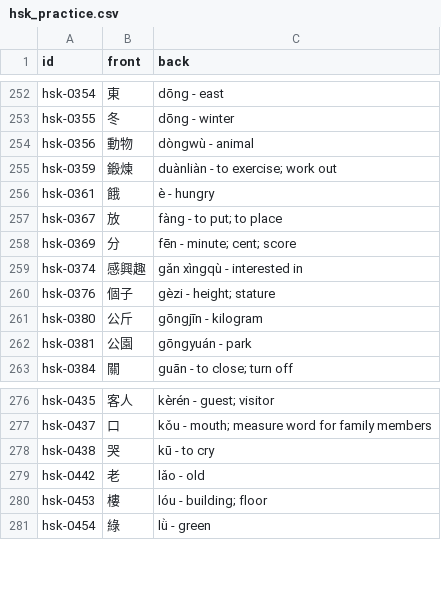
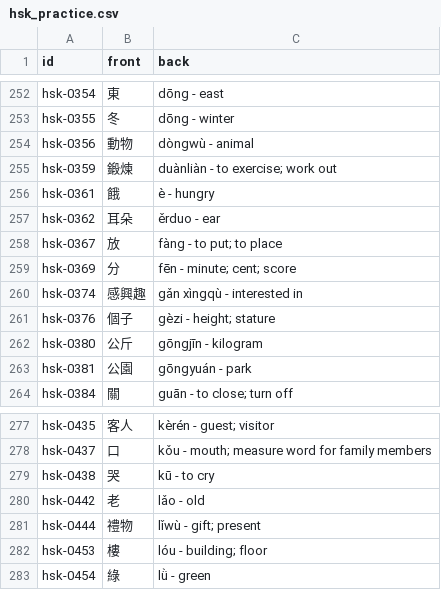
Before and after one commit to chiin/feeeed, a CSV file: hsk_practice.csv, drawn as a sheet; only a part is shown, gaps mark what is left out.

```diff
--- a/hsk_practice.csv
+++ b/hsk_practice.csv
@@ -256,2 +256,3 @@ hsk-0359,鍛煉,duànliàn - to exercise; work out
 hsk-0361,餓,è - hungry
+hsk-0362,耳朵,ěrduo - ear
 hsk-0367,放,fàng - to put; to place
@@ -279,2 +280,3 @@ hsk-0438,哭,kū - to cry
 hsk-0442,老,lǎo - old
+hsk-0444,禮物,lǐwù - gift; present
 hsk-0453,樓,lóu - building; floor
```
Also changed, not shown: 29 other files.
